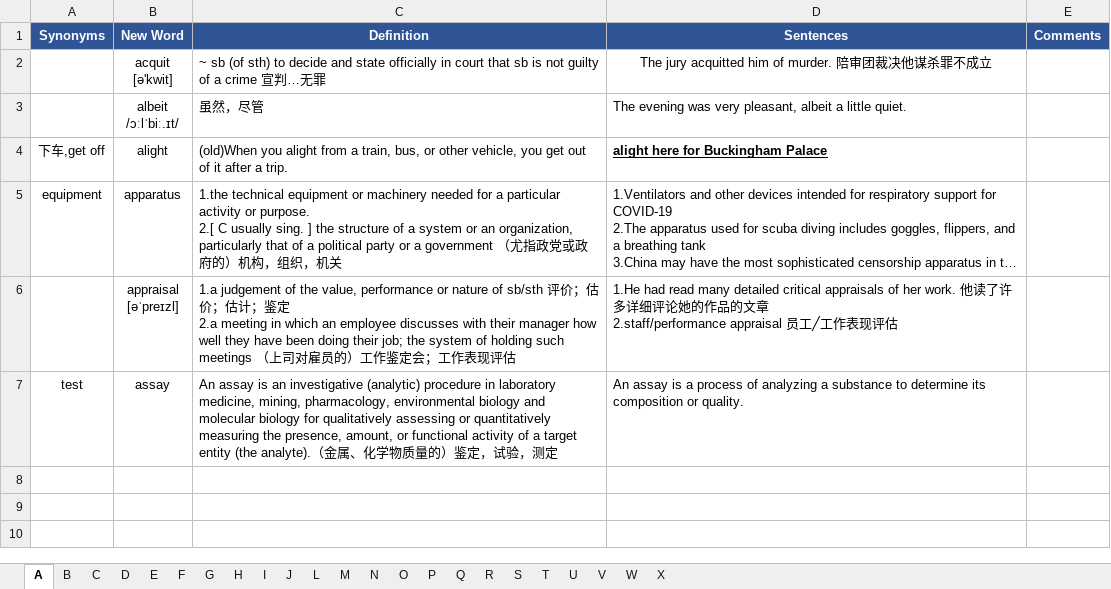
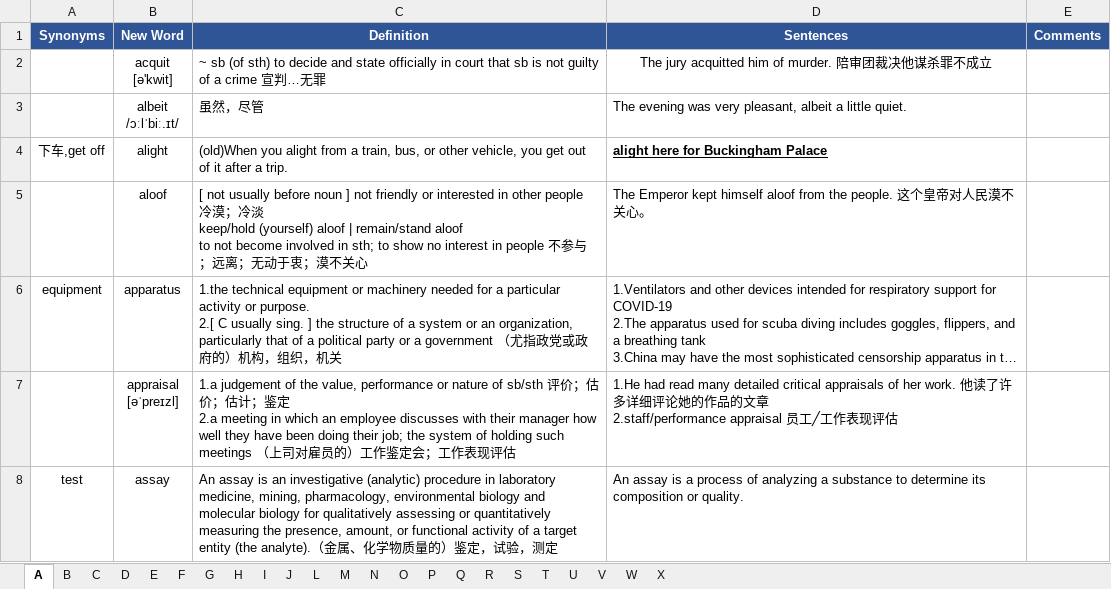
Before and after one commit to concrode/EnglishLearning, an Excel workbook: vocabulary/wordsFromDailyLife.xlsx, sheet A, drawn as a sheet; long unchanged cells end in …; values as stored, in another font and other column widths than the file's, no borders; ↵ is a line break in a cell; the diff names each change by its address in the sheet, - before the commit and + after, or states it on an @@ line.

```diff
--- a/vocabulary/wordsFromDailyLife.xlsx (sheet A)
+++ b/vocabulary/wordsFromDailyLife.xlsx (sheet A)
+row 5:  | aloof | [ not usually before noun ] not friendly or interested in other people 冷漠；冷淡 ↵ keep/hold (yourself) aloof | remain/stand aloof ↵ to not become involved in sth; to show no interest in people 不参与；远离；无动于衷；漠不关心 | The Emperor kept himself aloof from the people. 这个皇帝对人民漠不关心。
```
Also changed, not shown: sheet T, sheet G, sheet D, sheet C, sheet W, sheet B, 1 more sheet.
